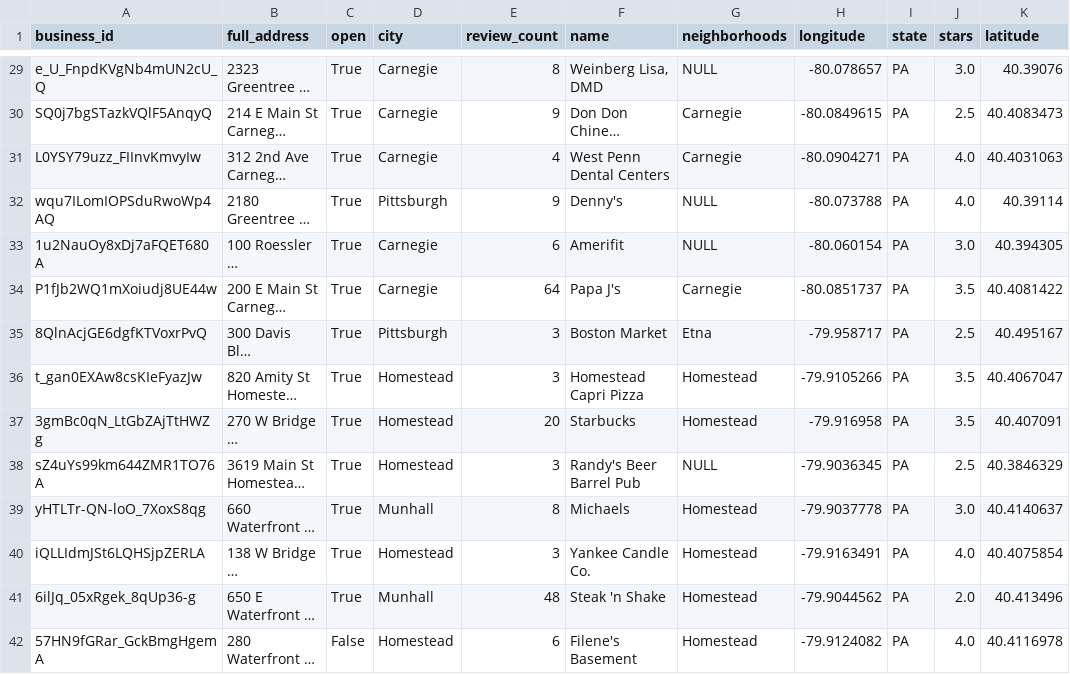
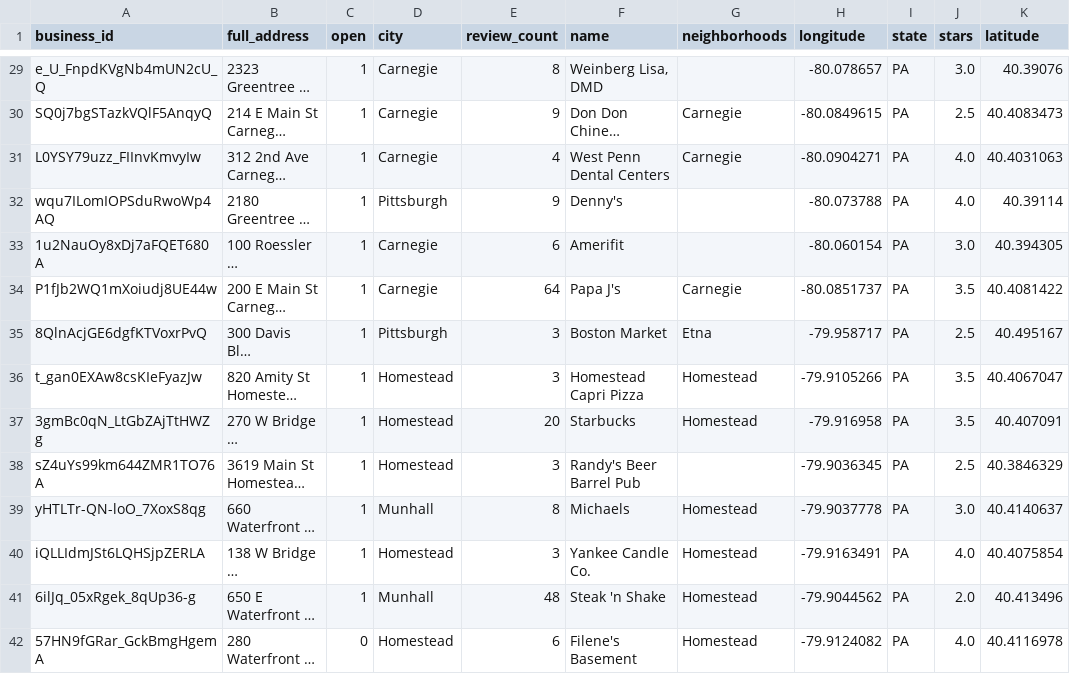
Before and after one commit to Michael-Stiffler/492_Lab_2, a CSV file: csv/business_data.csv, drawn as a sheet; only a part is shown, gaps mark what is left out; long unchanged cells end in …; the diff covers the shown part only; the diff names each change by its address in the sheet, - before the commit and + after, or states it on an @@ line.

```diff
--- a/csv/business_data.csv
+++ b/csv/business_data.csv
-C29:C41 (open): True
+C29:C41 (open): 1
-G29 (neighborhoods): NULL
+G29 (neighborhoods): (empty)
-G32:G33 (neighborhoods): NULL
+G32:G33 (neighborhoods): (empty)
-G38 (neighborhoods): NULL
+G38 (neighborhoods): (empty)
-C42 (open): False
+C42 (open): 0
```
Also changed, not shown: 124 edited cells elsewhere in this file, 4 other files.
